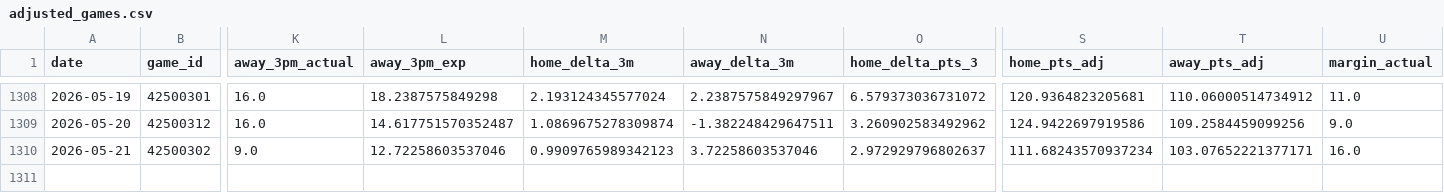
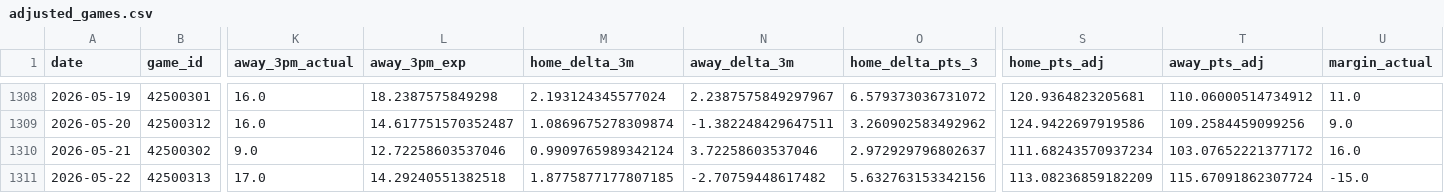
Before and after one commit to entropyisrude/nba-luck-adjustment, a CSV file: data/adjusted_games.csv, drawn as a sheet; only a part is shown, gaps mark what is left out; rows hold the shown columns only; the diff names each change by its address in the sheet, - before the commit and + after, or states it on an @@ line.

```diff
--- a/data/adjusted_games.csv
+++ b/data/adjusted_games.csv
-M1310 (home_delta_3m): 0.9909765989342123
+M1310 (home_delta_3m): 0.9909765989342124
-T1310 (away_pts_adj): 103.07652221377171
+T1310 (away_pts_adj): 103.07652221377172
+row 1311: 2026-05-22 | 42500313 | 17.0 | 14.29240551382518 | 1.8775877177807185 | -2.70759448617482 | 5.632763153342156 | 113.08236859182209 | 115.67091862307724 | -15.0
```
Also changed, not shown: 5 other files.
